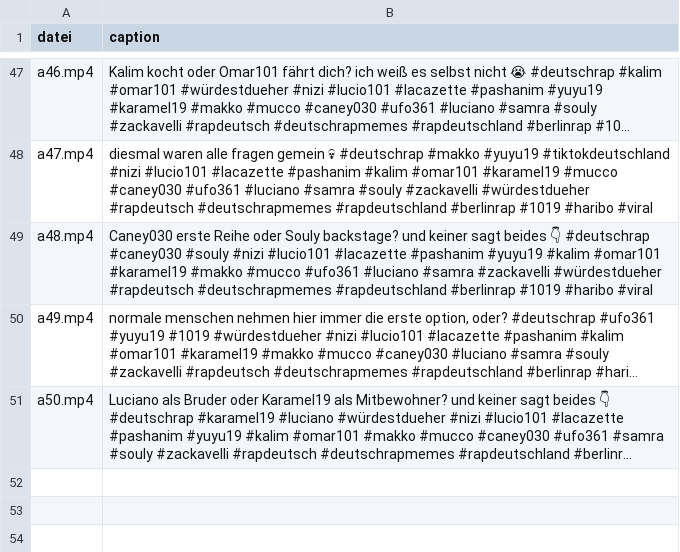
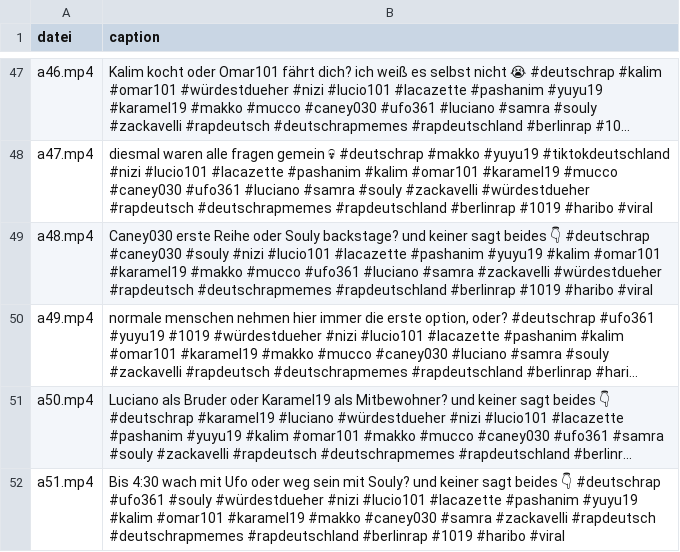
Before and after one commit to neinkob12/comparison, a CSV file: docs/captions.csv, drawn as a sheet; only a part is shown, gaps mark what is left out; long unchanged cells end in …; the diff names each change by its address in the sheet, - before the commit and + after, or states it on an @@ line.

```diff
--- a/docs/captions.csv
+++ b/docs/captions.csv
+row 52: a51.mp4 | Bis 4:30 wach mit Ufo oder weg sein mit Souly? und keiner sagt beides 👇 #deutschrap #ufo361 #souly #würdestdueher #nizi #lucio101 #lacazette #pashanim #yuyu19 #kalim #omar101 #karamel19 #makko #caney030 #samra #zackavelli #rapdeutsch #deutschrapmemes #rapdeutschland #berlinrap #1019 #haribo #viral
```
Also changed, not shown: 4 other files.
